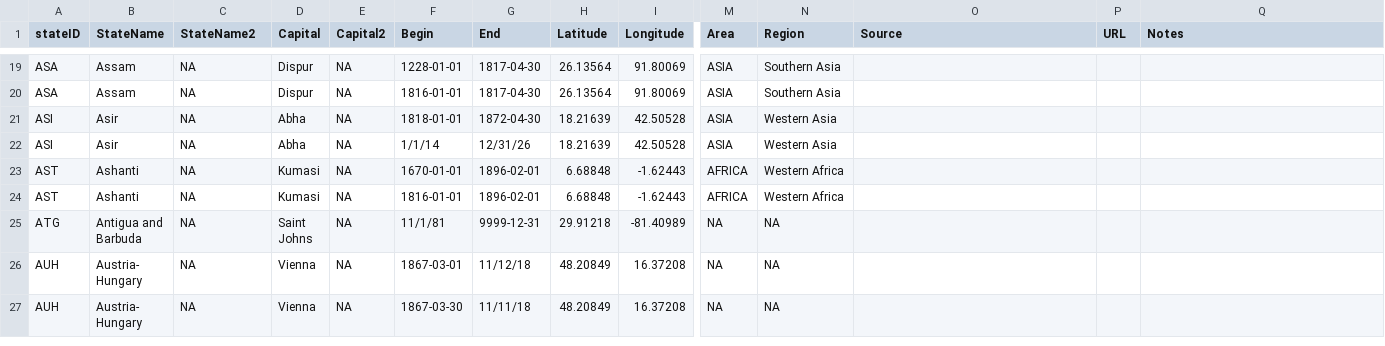
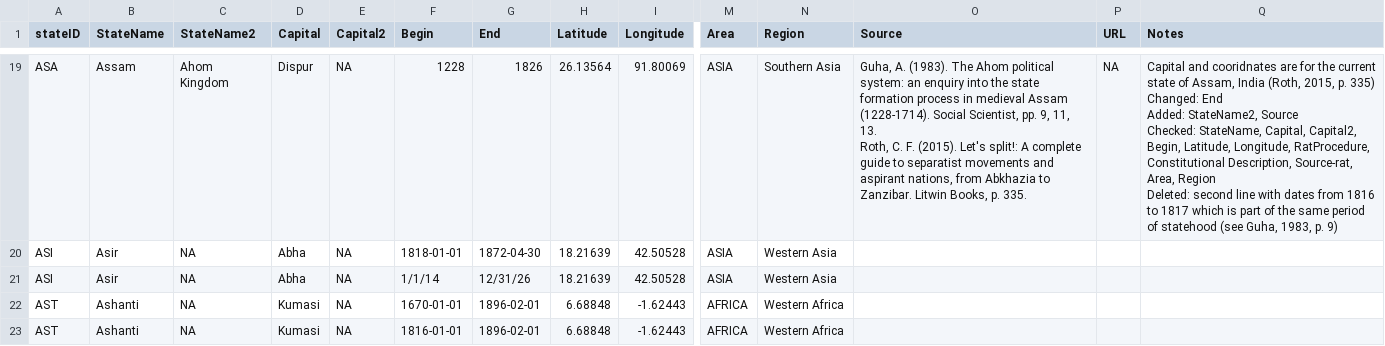
Before and after one commit to globalgov/manystates, a CSV file: data-raw/states/HUGGO/HUGGO_STATES_additional.csv, drawn as a sheet; only a part is shown, gaps mark what is left out; the shorter side is filled out with more unchanged rows; rows hold the shown columns only; ↵ is a line break in a cell; the diff covers the shown part only; the diff names each change by its address in the sheet, - before the commit and + after, or states it on an @@ line.

Commit message:
Worked on Andorra, UAE, Argentina, Armenia, Assam and started researching on Asir.

```diff
--- a/data-raw/states/HUGGO/HUGGO_STATES_additional.csv
+++ b/data-raw/states/HUGGO/HUGGO_STATES_additional.csv
-C19 (StateName2): NA
+C19 (StateName2): Ahom Kingdom
-F19 (Begin): 1228-01-01
+F19 (Begin): 1228
-G19 (End): 1817-04-30
+G19 (End): 1826
-O19 (Source): (empty)
+O19 (Source): Guha, A. (1983). The Ahom political system: an enquiry into the state formation process in medieval Assam (1228-1714). Social Scientist, pp. 9, 11, 13. ↵ Roth, C. F. (2015). Let's split!: A complete guide to separatist movements and aspirant nations, from Abkhazia to Zanzibar. Litwin Books, p. 335.
-P19 (URL): (empty)
+P19 (URL): NA
-Q19 (Notes): (empty)
+Q19 (Notes): Capital and cooridnates are for the current state of Assam, India (Roth, 2015, p. 335) ↵ Changed: End ↵ Added: StateName2, Source ↵ Checked: StateName, Capital, Capital2, Begin, Latitude, Longitude, RatProcedure, Constitutional Description, Source-rat, Area, Region ↵ Deleted: second line with dates from 1816 to 1817 which is part of the same period of statehood (see Guha, 1983, p. 9)
-row 20: ASA | Assam | NA | Dispur | NA | 1816-01-01 | 1817-04-30 | 26.13564 | 91.80069 | ASIA | Southern Asia
```
Also changed, not shown: 37 edited cells elsewhere in this file.
